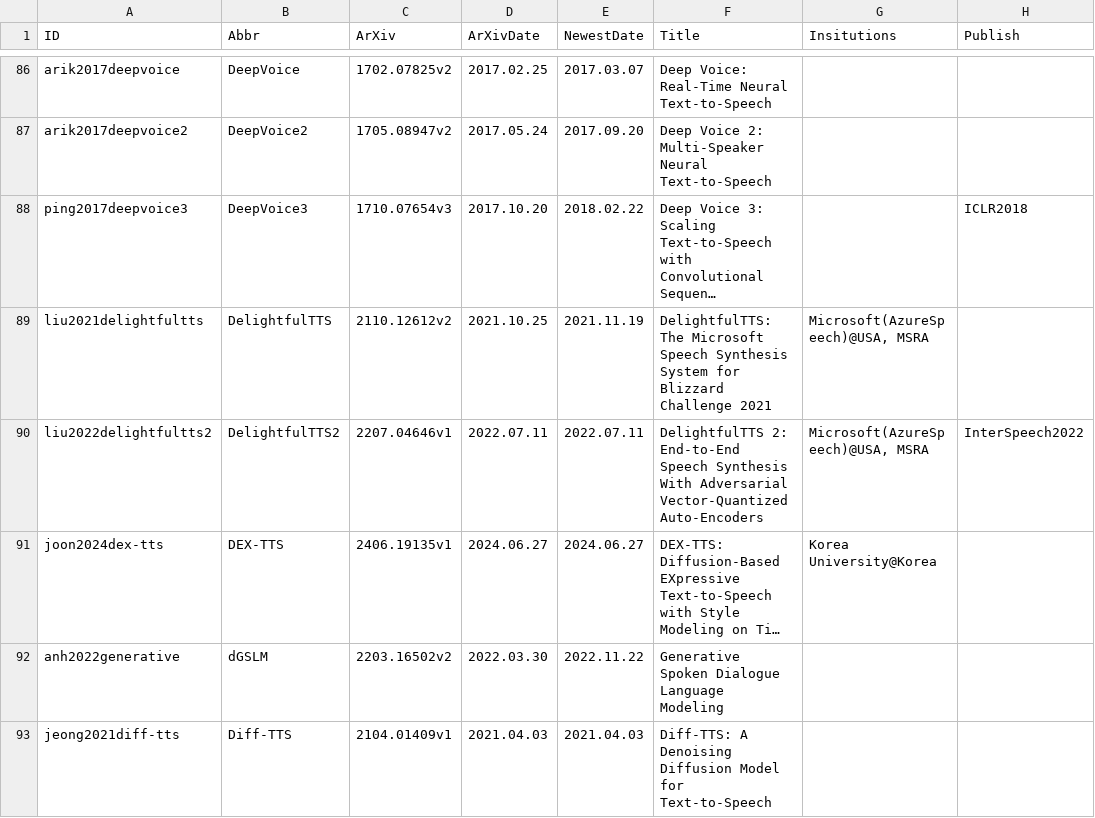
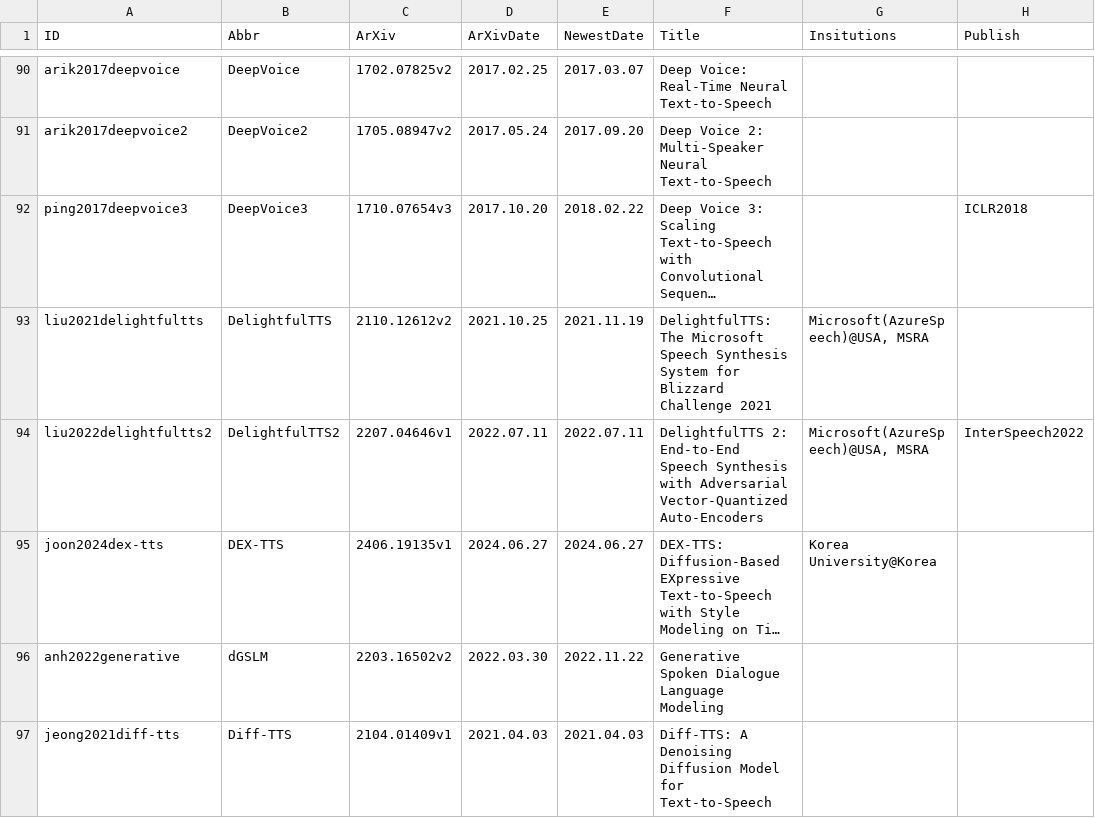
Before and after one commit to SapphireLab/Sapphire-TTS-Collection, a CSV file: Papers.csv, drawn as a sheet; only a part is shown, gaps mark what is left out; long unchanged cells end in …; addresses are those after the commit; the diff covers the shown part only; the diff names each change by its address in the sheet, - before the commit and + after, or states it on an @@ line.

```diff
--- a/Papers.csv
+++ b/Papers.csv
-F94 (Title): …Speech Synthesis With Adversarial Vector-Quantized…
+F94 (Title): …Speech Synthesis with Adversarial Vector-Quantized…
```
Also changed, not shown: 10 added rows and 11 edited cells elsewhere in this file.
